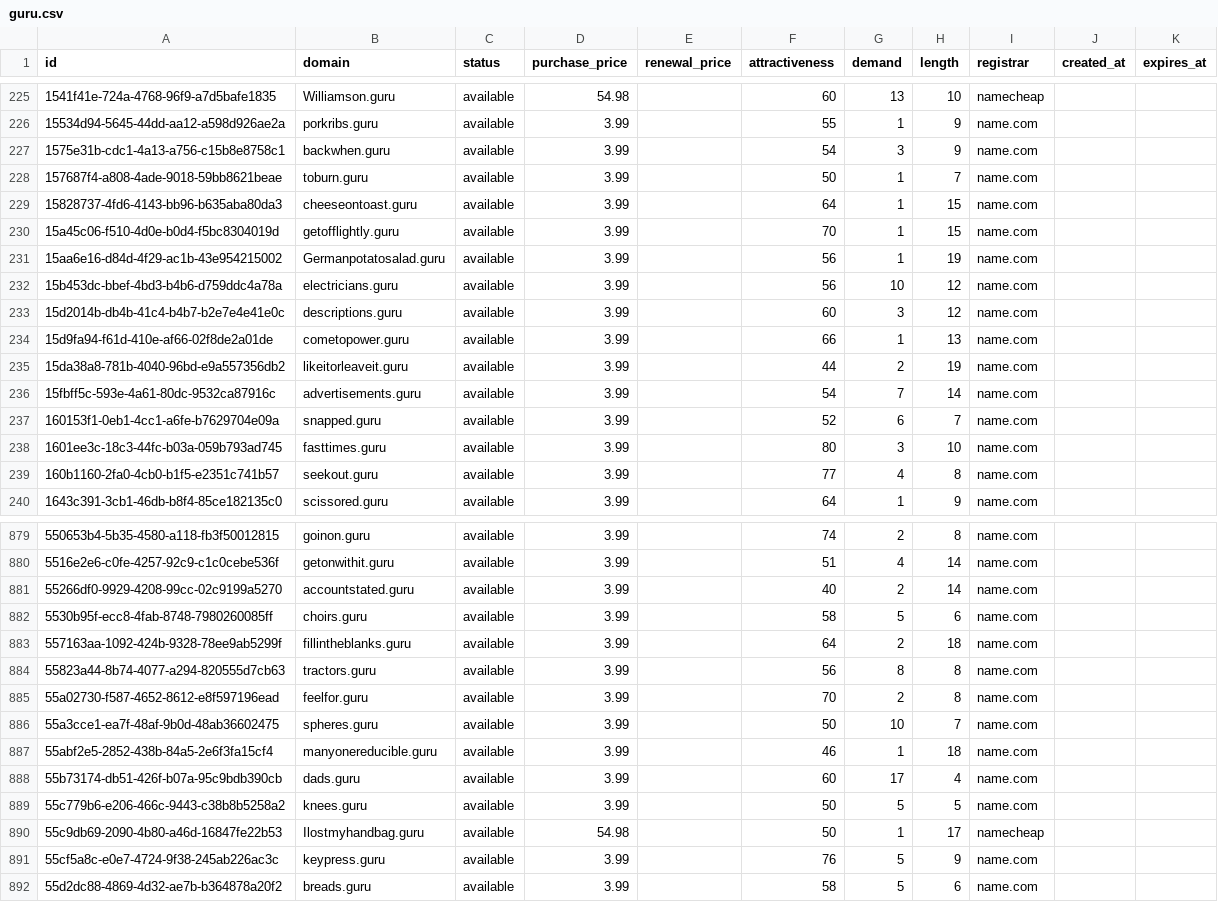
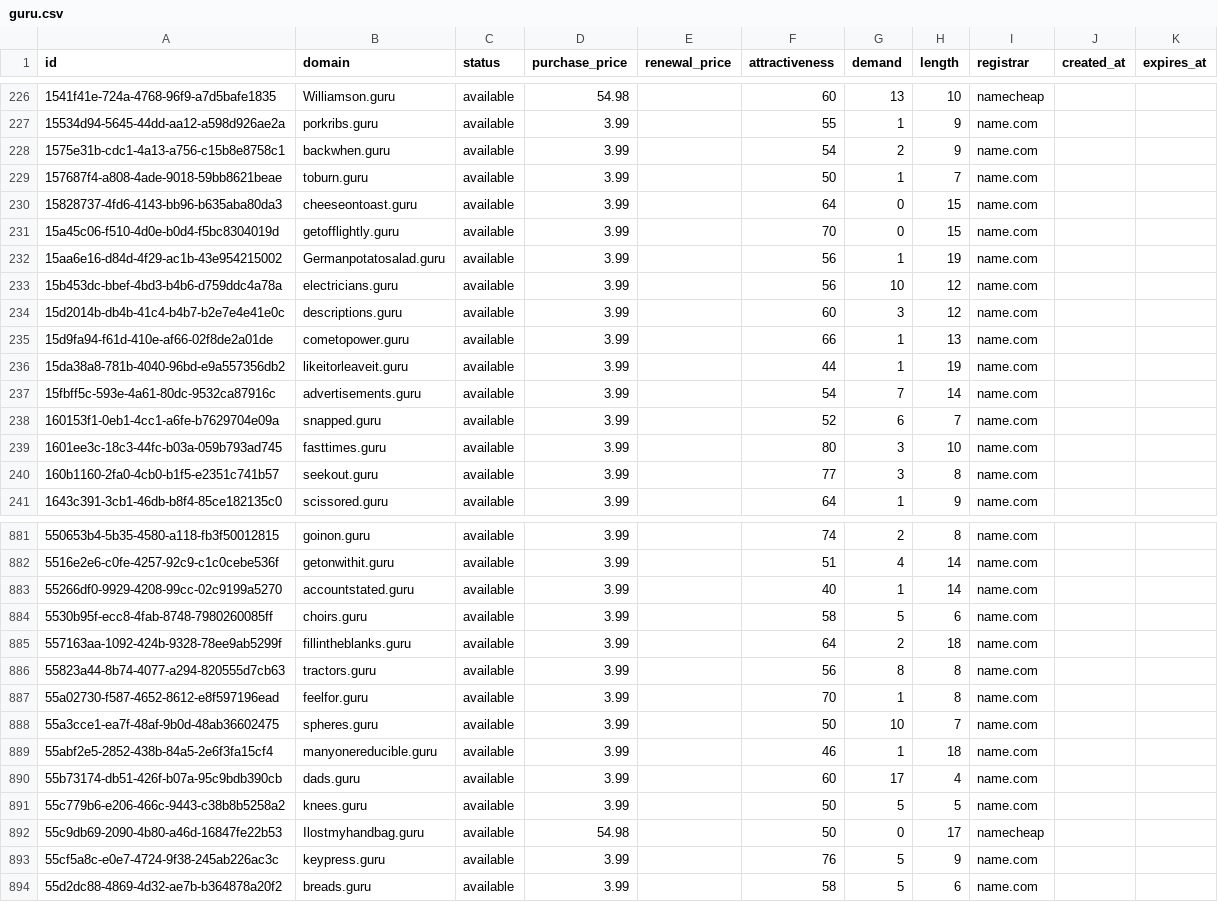
Before and after one commit to UniqueDomains/guru-oneword-domains, a CSV file: guru.csv, drawn as a sheet; only a part is shown, gaps mark what is left out; the diff covers the shown part only.

```diff
--- a/guru.csv
+++ b/guru.csv
@@ -226,6 +227,6 @@ id,domain,status,purchase_price,renewal_price,attractiveness,demand,length,regis
 15534d94-5645-44dd-aa12-a598d926ae2a,porkribs.guru,available,3.99,,55,1,9,name.com,,
-1575e31b-cdc1-4a13-a756-c15b8e8758c1,backwhen.guru,available,3.99,,54,3,9,name.com,,
+1575e31b-cdc1-4a13-a756-c15b8e8758c1,backwhen.guru,available,3.99,,54,2,9,name.com,,
 157687f4-a808-4ade-9018-59bb8621beae,toburn.guru,available,3.99,,50,1,7,name.com,,
-15828737-4fd6-4143-bb96-b635aba80da3,cheeseontoast.guru,available,3.99,,64,1,15,name.com,,
-15a45c06-f510-4d0e-b0d4-f5bc8304019d,getofflightly.guru,available,3.99,,70,1,15,name.com,,
+15828737-4fd6-4143-bb96-b635aba80da3,cheeseontoast.guru,available,3.99,,64,0,15,name.com,,
+15a45c06-f510-4d0e-b0d4-f5bc8304019d,getofflightly.guru,available,3.99,,70,0,15,name.com,,
 15aa6e16-d84d-4f29-ac1b-43e954215002,Germanpotatosalad.guru,available,3.99,,56,1,19,name.com,,
@@ -234,3 +235,3 @@ id,domain,status,purchase_price,renewal_price,attractiveness,demand,length,regis
 15d9fa94-f61d-410e-af66-02f8de2a01de,cometopower.guru,available,3.99,,66,1,13,name.com,,
-15da38a8-781b-4040-96bd-e9a557356db2,likeitorleaveit.guru,available,3.99,,44,2,19,name.com,,
+15da38a8-781b-4040-96bd-e9a557356db2,likeitorleaveit.guru,available,3.99,,44,1,19,name.com,,
 15fbff5c-593e-4a61-80dc-9532ca87916c,advertisements.guru,available,3.99,,54,7,14,name.com,,
@@ -238,3 +239,3 @@ id,domain,status,purchase_price,renewal_price,attractiveness,demand,length,regis
 1601ee3c-18c3-44fc-b03a-059b793ad745,fasttimes.guru,available,3.99,,80,3,10,name.com,,
-160b1160-2fa0-4cb0-b1f5-e2351c741b57,seekout.guru,available,3.99,,77,4,8,name.com,,
+160b1160-2fa0-4cb0-b1f5-e2351c741b57,seekout.guru,available,3.99,,77,3,8,name.com,,
 1643c391-3cb1-46db-b8f4-85ce182135c0,scissored.guru,available,3.99,,64,1,9,name.com,,
@@ -880,3 +882,3 @@ id,domain,status,purchase_price,renewal_price,attractiveness,demand,length,regis
 5516e2e6-c0fe-4257-92c9-c1c0cebe536f,getonwithit.guru,available,3.99,,51,4,14,name.com,,
-55266df0-9929-4208-99cc-02c9199a5270,accountstated.guru,available,3.99,,40,2,14,name.com,,
+55266df0-9929-4208-99cc-02c9199a5270,accountstated.guru,available,3.99,,40,1,14,name.com,,
 5530b95f-ecc8-4fab-8748-7980260085ff,choirs.guru,available,3.99,,58,5,6,name.com,,
@@ -884,3 +886,3 @@ id,domain,status,purchase_price,renewal_price,attractiveness,demand,length,regis
 55823a44-8b74-4077-a294-820555d7cb63,tractors.guru,available,3.99,,56,8,8,name.com,,
-55a02730-f587-4652-8612-e8f597196ead,feelfor.guru,available,3.99,,70,2,8,name.com,,
+55a02730-f587-4652-8612-e8f597196ead,feelfor.guru,available,3.99,,70,1,8,name.com,,
 55a3cce1-ea7f-48af-9b0d-48ab36602475,spheres.guru,available,3.99,,50,10,7,name.com,,
@@ -889,3 +891,3 @@ id,domain,status,purchase_price,renewal_price,attractiveness,demand,length,regis
 55c779b6-e206-466c-9443-c38b8b5258a2,knees.guru,available,3.99,,50,5,5,name.com,,
-55c9db69-2090-4b80-a46d-16847fe22b53,Ilostmyhandbag.guru,available,54.98,,50,1,17,namecheap,,
+55c9db69-2090-4b80-a46d-16847fe22b53,Ilostmyhandbag.guru,available,54.98,,50,0,17,namecheap,,
 55cf5a8c-e0e7-4724-9f38-245ab226ac3c,keypress.guru,available,3.99,,76,5,9,name.com,,
```
Also changed, not shown: 2 added rows, 2 removed rows and 49 edited cells elsewhere in this file, 4 other files.
